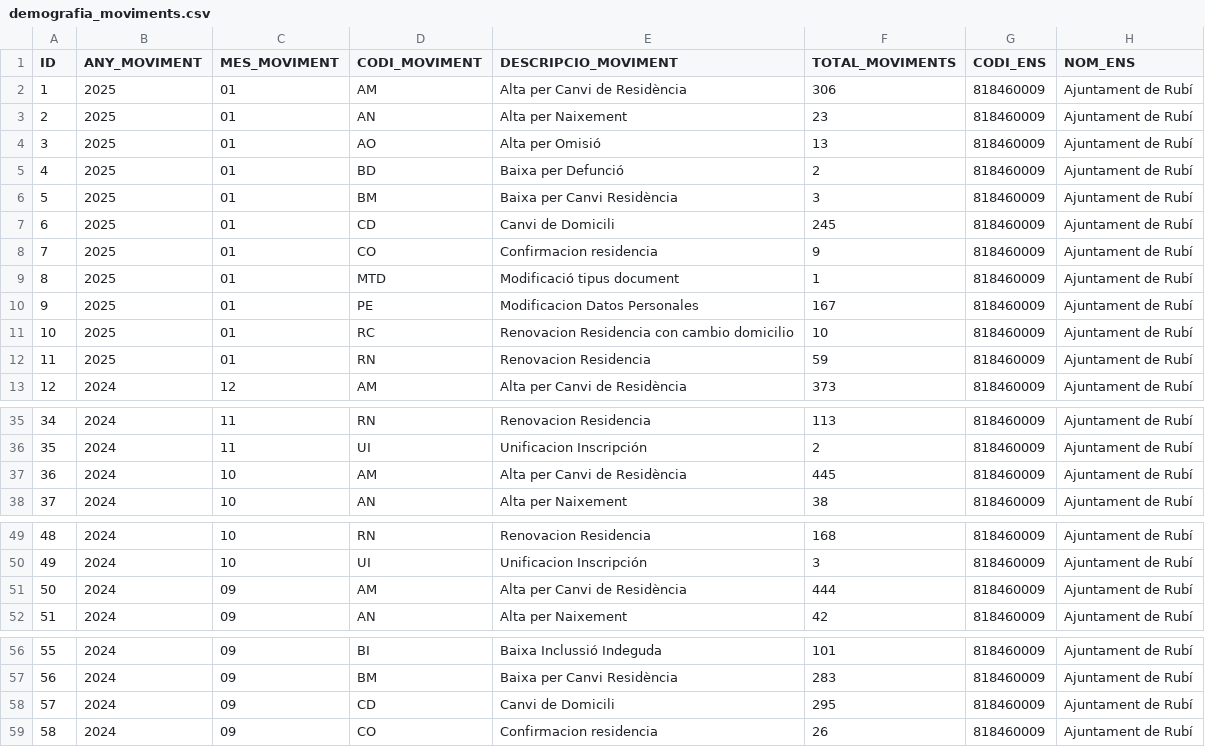
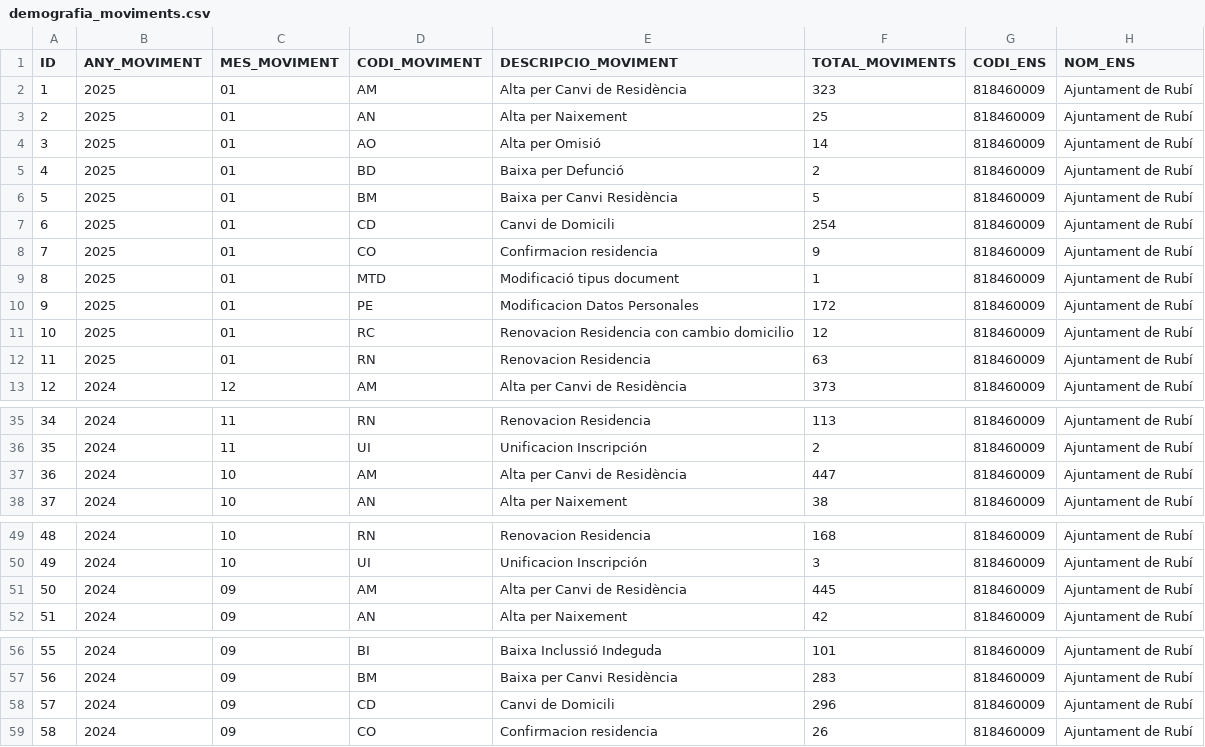
Before and after one commit to ajrubi/opendata, a CSV file: datasets/csv/demografia_moviments.csv, drawn as a sheet; only a part is shown, gaps mark what is left out.

```diff
--- a/datasets/csv/demografia_moviments.csv
+++ b/datasets/csv/demografia_moviments.csv
@@ -1,13 +1,13 @@
 ID,"ANY_MOVIMENT","MES_MOVIMENT","CODI_MOVIMENT","DESCRIPCIO_MOVIMENT",TOTAL_MOVIMENTS,"CODI_ENS","NOM_ENS"
-"1","2025","01","AM","Alta per Canvi de Residència","306","818460009","Ajuntament de Rubí"
-"2","2025","01","AN","Alta per Naixement","23","818460009","Ajuntament de Rubí"
-"3","2025","01","AO","Alta per Omisió","13","818460009","Ajuntament de Rubí"
+"1","2025","01","AM","Alta per Canvi de Residència","323","818460009","Ajuntament de Rubí"
+"2","2025","01","AN","Alta per Naixement","25","818460009","Ajuntament de Rubí"
+"3","2025","01","AO","Alta per Omisió","14","818460009","Ajuntament de Rubí"
 "4","2025","01","BD","Baixa per Defunció","2","818460009","Ajuntament de Rubí"
-"5","2025","01","BM","Baixa per Canvi Residència","3","818460009","Ajuntament de Rubí"
-"6","2025","01","CD","Canvi de Domicili","245","818460009","Ajuntament de Rubí"
+"5","2025","01","BM","Baixa per Canvi Residència","5","818460009","Ajuntament de Rubí"
+"6","2025","01","CD","Canvi de Domicili","254","818460009","Ajuntament de Rubí"
 "7","2025","01","CO","Confirmacion residencia","9","818460009","Ajuntament de Rubí"
 "8","2025","01","MTD","Modificació tipus document","1","818460009","Ajuntament de Rubí"
-"9","2025","01","PE","Modificacion Datos Personales","167","818460009","Ajuntament de Rubí"
-"10","2025","01","RC","Renovacion Residencia con cambio domicilio","10","818460009","Ajuntament de Rubí"
-"11","2025","01","RN","Renovacion Residencia","59","818460009","Ajuntament de Rubí"
+"9","2025","01","PE","Modificacion Datos Personales","172","818460009","Ajuntament de Rubí"
+"10","2025","01","RC","Renovacion Residencia con cambio domicilio","12","818460009","Ajuntament de Rubí"
+"11","2025","01","RN","Renovacion Residencia","63","818460009","Ajuntament de Rubí"
 "12","2024","12","AM","Alta per Canvi de Residència","373","818460009","Ajuntament de Rubí"
@@ -36,3 +36,3 @@ ID,"ANY_MOVIMENT","MES_MOVIMENT","CODI_MOVIMENT","DESCRIPCIO_MOVIMENT",TOTAL_MOV
 "35","2024","11","UI","Unificacion Inscripción","2","818460009","Ajuntament de Rubí"
-"36","2024","10","AM","Alta per Canvi de Residència","445","818460009","Ajuntament de Rubí"
+"36","2024","10","AM","Alta per Canvi de Residència","447","818460009","Ajuntament de Rubí"
 "37","2024","10","AN","Alta per Naixement","38","818460009","Ajuntament de Rubí"
@@ -50,3 +50,3 @@ ID,"ANY_MOVIMENT","MES_MOVIMENT","CODI_MOVIMENT","DESCRIPCIO_MOVIMENT",TOTAL_MOV
 "49","2024","10","UI","Unificacion Inscripción","3","818460009","Ajuntament de Rubí"
-"50","2024","09","AM","Alta per Canvi de Residència","444","818460009","Ajuntament de Rubí"
+"50","2024","09","AM","Alta per Canvi de Residència","445","818460009","Ajuntament de Rubí"
 "51","2024","09","AN","Alta per Naixement","42","818460009","Ajuntament de Rubí"
@@ -57,3 +57,3 @@ ID,"ANY_MOVIMENT","MES_MOVIMENT","CODI_MOVIMENT","DESCRIPCIO_MOVIMENT",TOTAL_MOV
 "56","2024","09","BM","Baixa per Canvi Residència","283","818460009","Ajuntament de Rubí"
-"57","2024","09","CD","Canvi de Domicili","295","818460009","Ajuntament de Rubí"
+"57","2024","09","CD","Canvi de Domicili","296","818460009","Ajuntament de Rubí"
 "58","2024","09","CO","Confirmacion residencia","26","818460009","Ajuntament de Rubí"
```
Also changed, not shown: datasets/csv/economia_pressupost_ingressos.csv, datasets/csv/public_activitats_comercials.csv, 11 other files.
